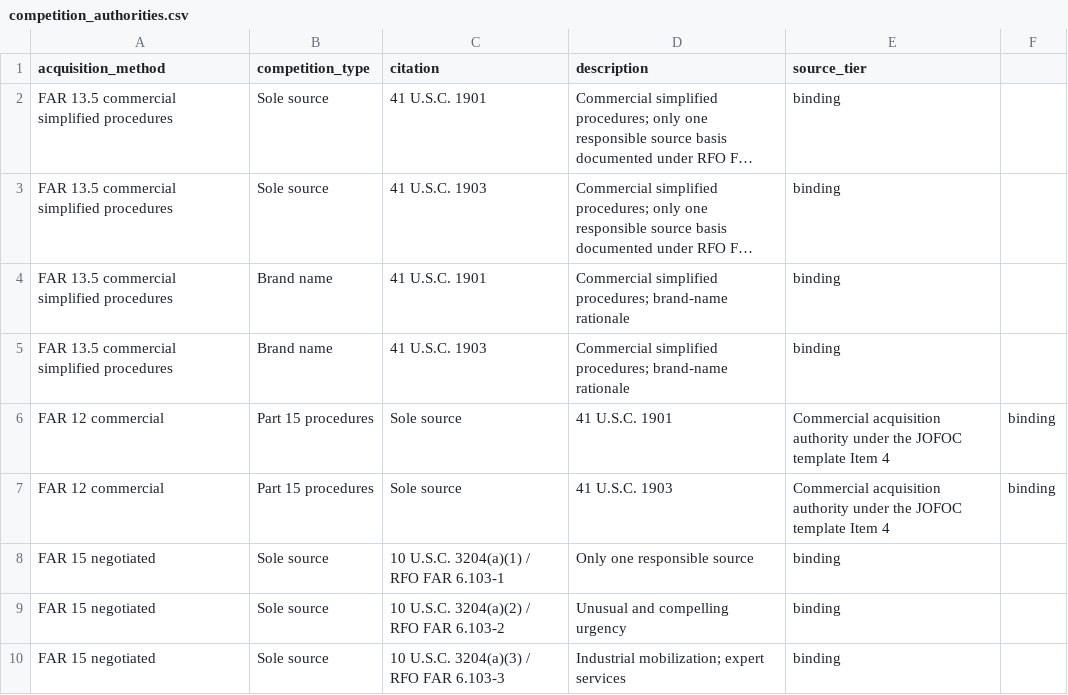
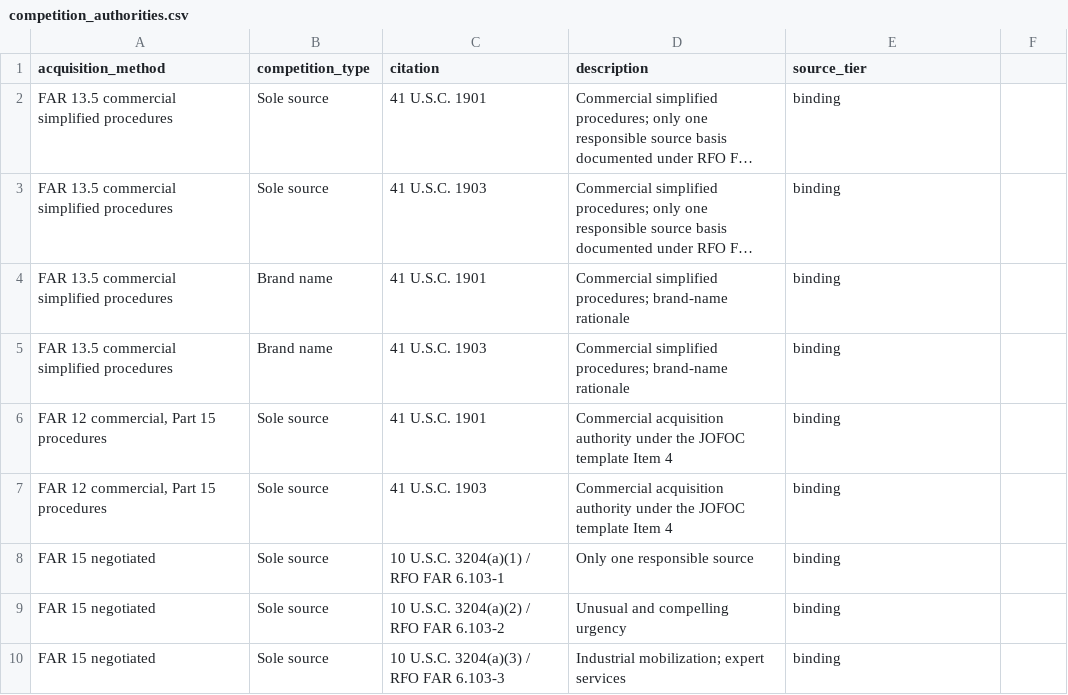
Before and after one commit to joshuataggart7-lgtm/t-minus, a CSV file: t-minus-seed/competition_authorities.csv, drawn as a sheet; only a part is shown; long unchanged cells end in …; removed rows and columns are numbered as before the commit, all else as after; the diff names each change by its address in the sheet, - before the commit and + after, or states it on an @@ line.

```diff
--- a/t-minus-seed/competition_authorities.csv
+++ b/t-minus-seed/competition_authorities.csv
-row 6: FAR 12 commercial | Part 15 procedures | Sole source | 41 U.S.C. 1901 | Commercial acquisition authority under the JOFOC template Item 4 | binding
-row 7: FAR 12 commercial | Part 15 procedures | Sole source | 41 U.S.C. 1903 | Commercial acquisition authority under the JOFOC template Item 4 | binding
+row 6: FAR 12 commercial, Part 15 procedures | Sole source | 41 U.S.C. 1901 | Commercial acquisition authority under the JOFOC template Item 4 | binding
+row 7: FAR 12 commercial, Part 15 procedures | Sole source | 41 U.S.C. 1903 | Commercial acquisition authority under the JOFOC template Item 4 | binding
```
